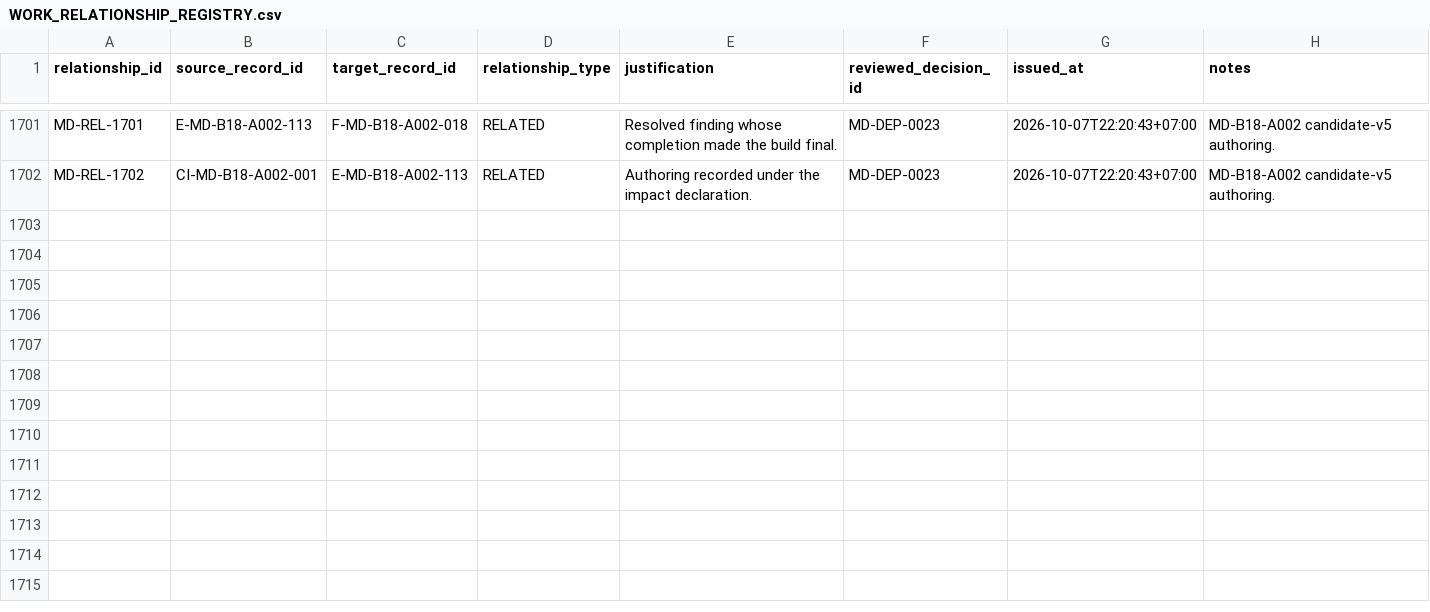
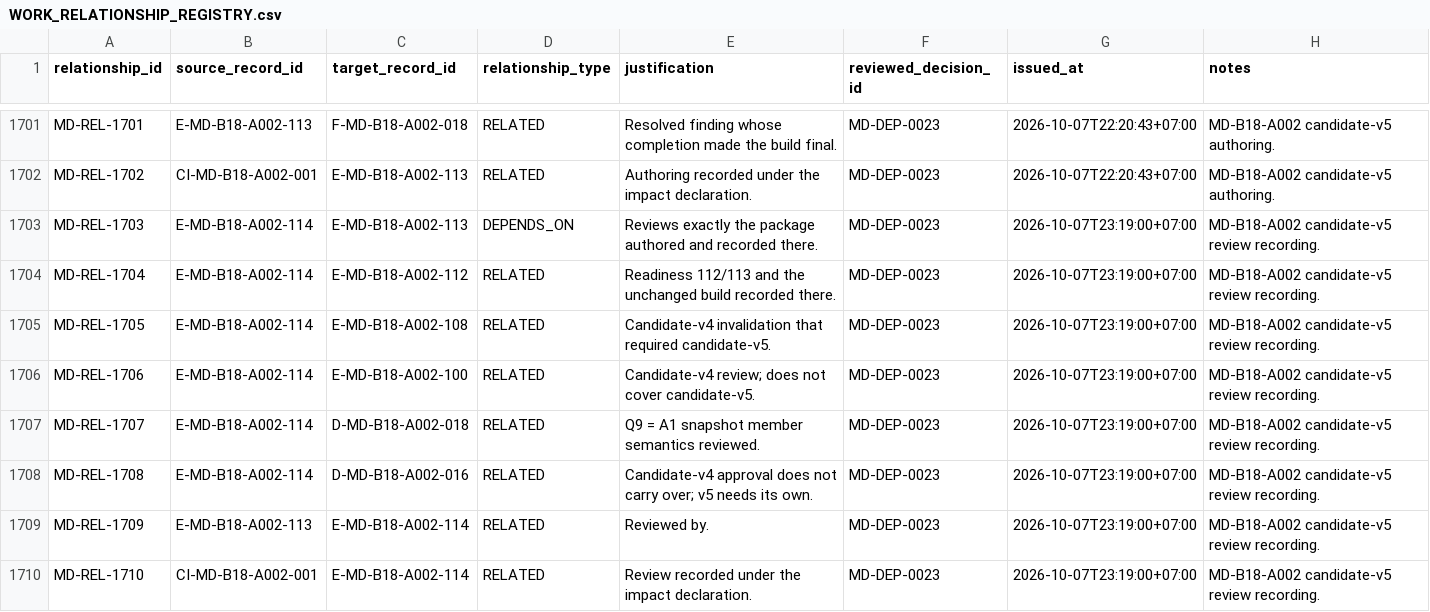
Before and after one commit to franscelstain/tradeaxis-api, a CSV file: docs/market_data/records/WORK_RELATIONSHIP_REGISTRY.csv, drawn as a sheet; only a part is shown, gaps mark what is left out.

Commit message:
market-data: record R0025 candidate-v5 independent review pass

```diff
--- a/docs/market_data/records/WORK_RELATIONSHIP_REGISTRY.csv
+++ b/docs/market_data/records/WORK_RELATIONSHIP_REGISTRY.csv
@@ -1702 +1702,9 @@ MD-REL-1701,E-MD-B18-A002-113,F-MD-B18-A002-018,RELATED,Resolved finding whose c
 MD-REL-1702,CI-MD-B18-A002-001,E-MD-B18-A002-113,RELATED,Authoring recorded under the impact declaration.,MD-DEP-0023,2026-10-07T22:20:43+07:00,MD-B18-A002 candidate-v5 authoring.
+MD-REL-1703,E-MD-B18-A002-114,E-MD-B18-A002-113,DEPENDS_ON,Reviews exactly the package authored and recorded there.,MD-DEP-0023,2026-10-07T23:19:00+07:00,MD-B18-A002 candidate-v5 review recording.
+MD-REL-1704,E-MD-B18-A002-114,E-MD-B18-A002-112,RELATED,Readiness 112/113 and the unchanged build recorded there.,MD-DEP-0023,2026-10-07T23:19:00+07:00,MD-B18-A002 candidate-v5 review recording.
+MD-REL-1705,E-MD-B18-A002-114,E-MD-B18-A002-108,RELATED,Candidate-v4 invalidation that required candidate-v5.,MD-DEP-0023,2026-10-07T23:19:00+07:00,MD-B18-A002 candidate-v5 review recording.
+MD-REL-1706,E-MD-B18-A002-114,E-MD-B18-A002-100,RELATED,Candidate-v4 review; does not cover candidate-v5.,MD-DEP-0023,2026-10-07T23:19:00+07:00,MD-B18-A002 candidate-v5 review recording.
+MD-REL-1707,E-MD-B18-A002-114,D-MD-B18-A002-018,RELATED,Q9 = A1 snapshot member semantics reviewed.,MD-DEP-0023,2026-10-07T23:19:00+07:00,MD-B18-A002 candidate-v5 review recording.
+MD-REL-1708,E-MD-B18-A002-114,D-MD-B18-A002-016,RELATED,Candidate-v4 approval does not carry over; v5 needs its own.,MD-DEP-0023,2026-10-07T23:19:00+07:00,MD-B18-A002 candidate-v5 review recording.
+MD-REL-1709,E-MD-B18-A002-113,E-MD-B18-A002-114,RELATED,Reviewed by.,MD-DEP-0023,2026-10-07T23:19:00+07:00,MD-B18-A002 candidate-v5 review recording.
+MD-REL-1710,CI-MD-B18-A002-001,E-MD-B18-A002-114,RELATED,Review recorded under the impact declaration.,MD-DEP-0023,2026-10-07T23:19:00+07:00,MD-B18-A002 candidate-v5 review recording.
```
Also changed, not shown: docs/market_data/authority/governance/CURRENT_VERIFICATION_REGISTRY.csv, docs/market_data/authority/governance/DOCUMENT_ID_REGISTRY.csv, 6 other files.
